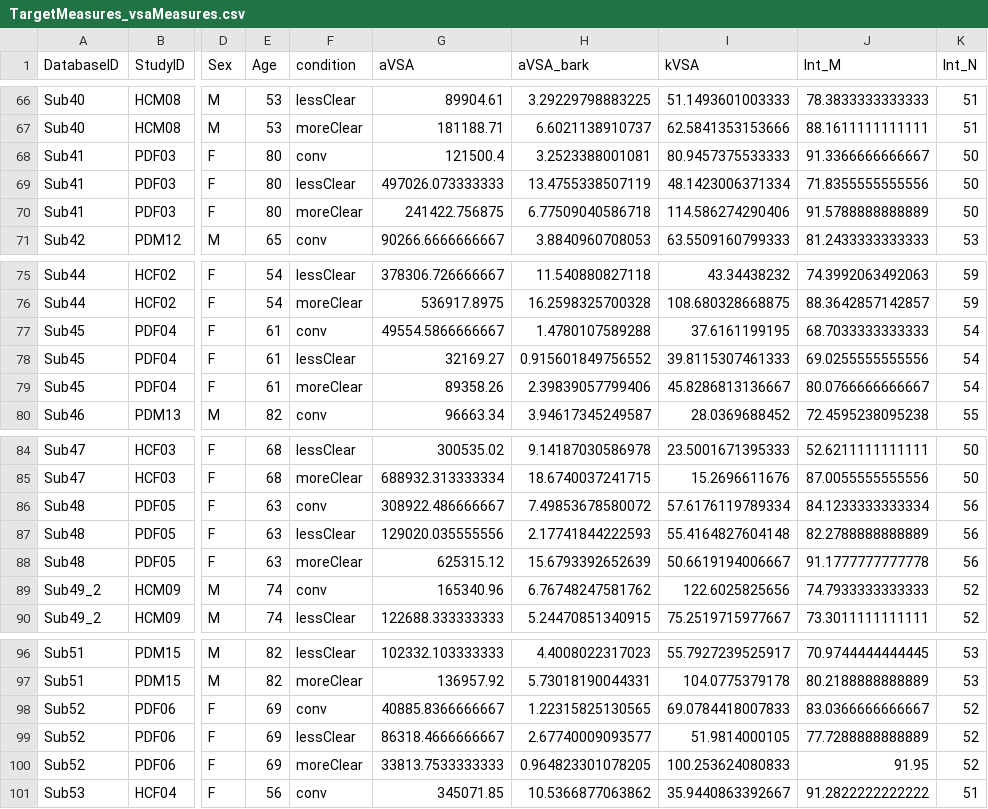
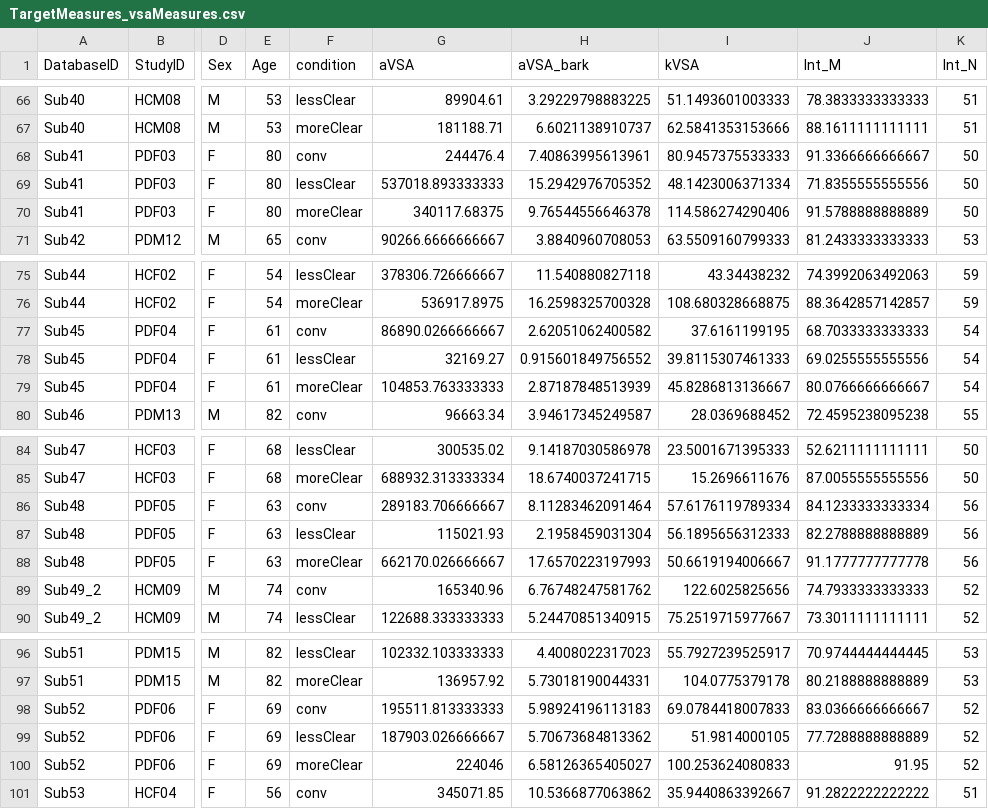
Before and after one commit to AustinRThompson/multidomain-vowelArtic-PD, a CSV file: Data/PreppedData/CollatedData/TargetMeasures_vsaMeasures.csv, drawn as a sheet; only a part is shown, gaps mark what is left out; the diff names each change by its address in the sheet, - before the commit and + after, or states it on an @@ line.

```diff
--- a/Data/PreppedData/CollatedData/TargetMeasures_vsaMeasures.csv
+++ b/Data/PreppedData/CollatedData/TargetMeasures_vsaMeasures.csv
-G68 (aVSA): 121500.4
+G68 (aVSA): 244476.4
-H68 (aVSA_bark): 3.2523388001081
+H68 (aVSA_bark): 7.40863995613961
-G69 (aVSA): 497026.073333333
+G69 (aVSA): 537018.893333333
-H69 (aVSA_bark): 13.4755338507119
+H69 (aVSA_bark): 15.2942976705352
-G70 (aVSA): 241422.756875
+G70 (aVSA): 340117.68375
-H70 (aVSA_bark): 6.77509040586718
+H70 (aVSA_bark): 9.76544556646378
-G77 (aVSA): 49554.5866666667
+G77 (aVSA): 86890.0266666667
-H77 (aVSA_bark): 1.4780107589288
+H77 (aVSA_bark): 2.62051062400582
-G79 (aVSA): 89358.26
+G79 (aVSA): 104853.763333333
-H79 (aVSA_bark): 2.39839057799406
+H79 (aVSA_bark): 2.87187848513939
-G86 (aVSA): 308922.486666667
+G86 (aVSA): 289183.706666667
-H86 (aVSA_bark): 7.49853678580072
+H86 (aVSA_bark): 8.11283462091464
-G87 (aVSA): 129020.035555556
+G87 (aVSA): 115021.93
-H87 (aVSA_bark): 2.17741844222593
+H87 (aVSA_bark): 2.1958459031304
-I87 (kVSA): 55.4164827604148
+I87 (kVSA): 56.1895656312333
-G88 (aVSA): 625315.12
+G88 (aVSA): 662170.026666667
-H88 (aVSA_bark): 15.6793392652639
+H88 (aVSA_bark): 17.6570223197993
-G98 (aVSA): 40885.8366666667
+G98 (aVSA): 195511.813333333
-H98 (aVSA_bark): 1.22315825130565
+H98 (aVSA_bark): 5.98924196113183
-G99 (aVSA): 86318.4666666667
+G99 (aVSA): 187903.026666667
-H99 (aVSA_bark): 2.67740009093577
+H99 (aVSA_bark): 5.70673684813362
-G100 (aVSA): 33813.7533333333
+G100 (aVSA): 224046
-H100 (aVSA_bark): 0.964823301078205
+H100 (aVSA_bark): 6.58126365405027
```
Also changed, not shown: Data/PreppedData/CollatedData/allSpeakers_tempMid.csv, Data/PreppedData/ListenerData/ListenerRatings.csv, 18 other files.
